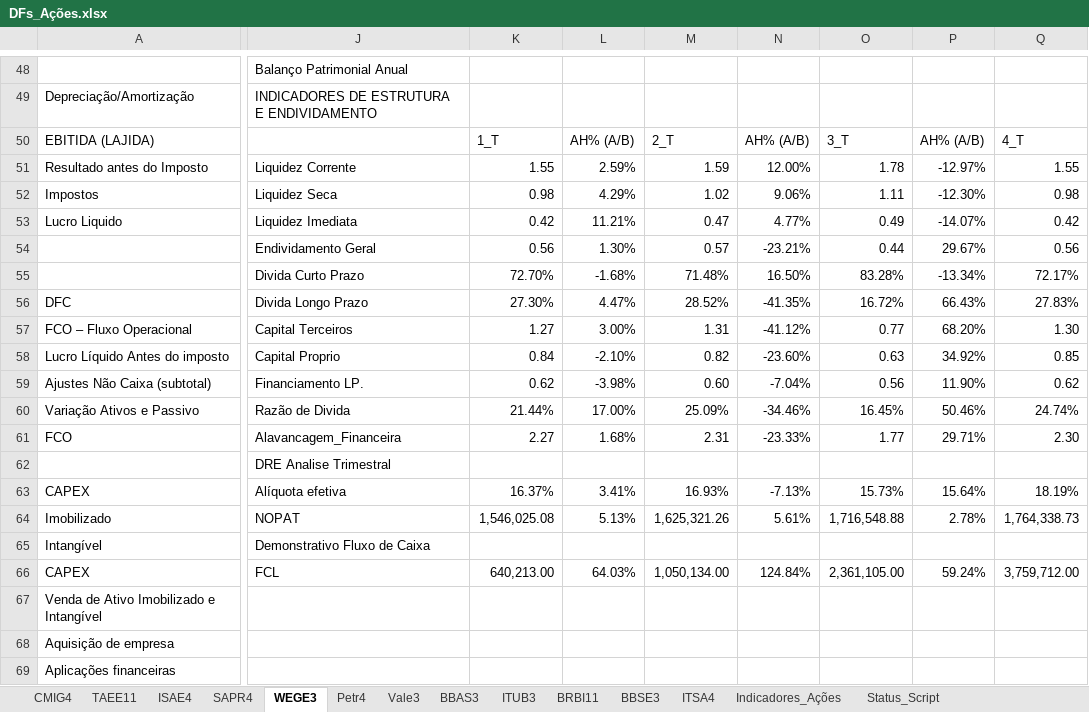
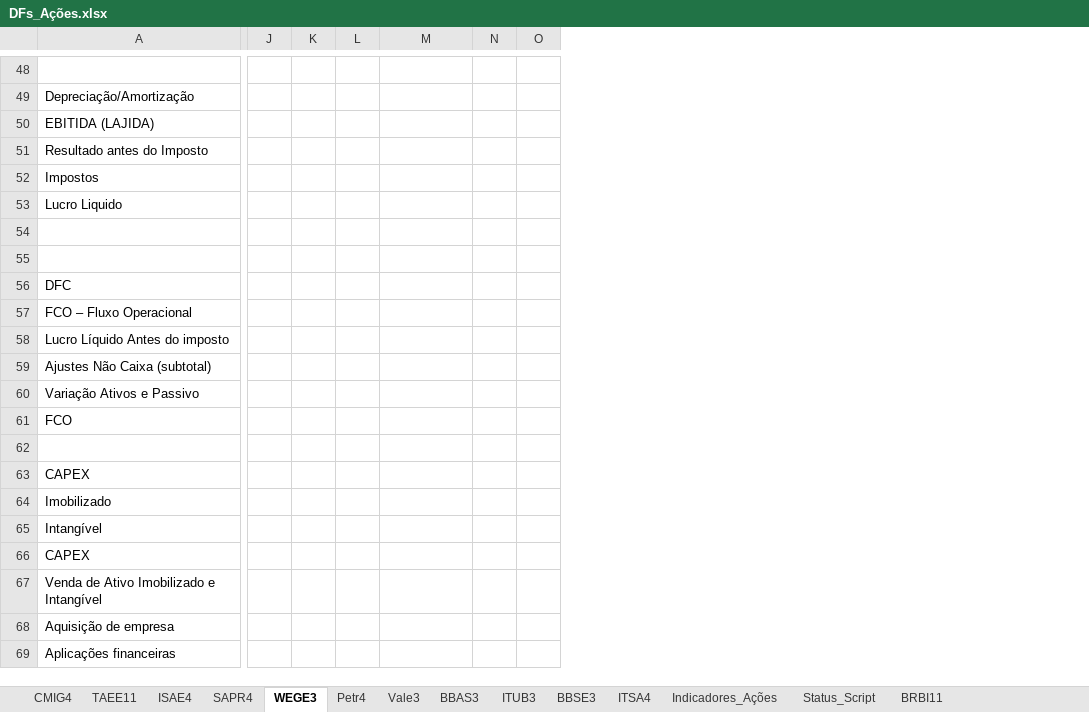
Before and after one commit to GuilhermeMGarcia/carteira-investimentos, an Excel workbook: Script_Ações/DFs_Ações.xlsx, sheet WEGE3, drawn as a sheet; only a part is shown, gaps mark what is left out; values as stored, in another font and other column widths than the file's, no cell formats; charts and pictures and table styles not drawn; removed rows and columns are numbered as before the commit, all else as after; rows hold the shown columns only; the diff covers the shown part only; the diff names each change by its address in the sheet, - before the commit and + after, or states it on an @@ line.

```diff
--- a/Script_Ações/DFs_Ações.xlsx (sheet WEGE3)
+++ b/Script_Ações/DFs_Ações.xlsx (sheet WEGE3)
@@ sheet tab order changed: CMIG4 | TAEE11 | ISAE4 | SAPR4 | WEGE3 | Petr4 | Vale3 | BBAS3 | ITUB3 | BBSE3 | ITSA4 | Indicadores_Ações | Status_Script | BRBI11 @@
-column J, rows 48-53: Balanço Patrimonial Anual | INDICADORES DE ESTRUTURA E ENDIVIDAMENTO |  | Liquidez Corrente | Liquidez Seca | Liquidez Imediata; rows 62-66: DRE Analise Trimestral | Alíquota efetiva | NOPAT | Demonstrativo Fluxo de Caixa | FCL
-column K, rows 50-53: 1_T | 1.55 | 0.98 | 0.42; rows 63-66: 16.37% | 1,546,025.08 |  | 640,213.00
-column L, rows 50-53: AH% (A/B) | 2.59% | 4.29% | 11.21%; rows 63-66: 3.41% | 5.13% |  | 64.03%
+column J, empty
+column K, empty
+column L, empty
-column N, rows 50-53: AH% (A/B) | 12.00% | 9.06% | 4.77%; rows 63-66: -7.13% | 5.61% |  | 124.84%
-column O, rows 50-53: 3_T | 1.78 | 1.11 | 0.49; rows 63-66: 15.73% | 1,716,548.88 |  | 2,361,105.00
-column P, rows 50-53: AH% (A/B) | -12.97% | -12.30% | -14.07%; rows 63-66: 15.64% | 2.78% |  | 59.24%
-column Q, rows 50-53: 4_T | 1.55 | 0.98 | 0.42; rows 63-66: 18.19% | 1,764,338.73 |  | 3,759,712.00
+column N, empty
+column O, empty
-M50: 2_T
+M50: (empty)
-M51: 1.59
+M51: (empty)
-M52: 1.02
+M52: (empty)
-M53: 0.47
+M53: (empty)
-row 54:  | Endividamento Geral | 0.56 | 1.30% | 0.57 | -23.21% | 0.44 | 29.67% | 0.56
-row 55:  | Divida Curto Prazo | 72.70% | -1.68% | 71.48% | 16.50% | 83.28% | -13.34% | 72.17%
-row 56: DFC | Divida Longo Prazo | 27.30% | 4.47% | 28.52% | -41.35% | 16.72% | 66.43% | 27.83%
-row 57: FCO – Fluxo Operacional | Capital Terceiros | 1.27 | 3.00% | 1.31 | -41.12% | 0.77 | 68.20% | 1.30
-row 58: Lucro Líquido Antes do imposto | Capital Proprio | 0.84 | -2.10% | 0.82 | -23.60% | 0.63 | 34.92% | 0.85
-row 59: Ajustes Não Caixa (subtotal) | Financiamento LP. | 0.62 | -3.98% | 0.60 | -7.04% | 0.56 | 11.90% | 0.62
-row 60: Variação Ativos e Passivo | Razão de Divida | 21.44% | 17.00% | 25.09% | -34.46% | 16.45% | 50.46% | 24.74%
-row 61: FCO | Alavancagem_Financeira | 2.27 | 1.68% | 2.31 | -23.33% | 1.77 | 29.71% | 2.30
+row 55: (empty)
+row 56: DFC
+row 57: FCO – Fluxo Operacional
+row 58: Lucro Líquido Antes do imposto
+row 59: Ajustes Não Caixa (subtotal)
+row 60: Variação Ativos e Passivo
+row 61: FCO
+row 62: (empty)
-M63: 16.93%
+M63: (empty)
-M64: 1,625,321.26
+M64: (empty)
-M66: 1,050,134.00
+M66: (empty)
```
Also changed, not shown: 18 removed rows, 3 added columns and 55 edited cells elsewhere in this sheet, sheet BBAS3, sheet BBSE3, sheet ITSA4, sheet ITUB3, sheet TAEE11, sheet ISAE4, 7 more sheets, cell formats, formulas that keep their value.
